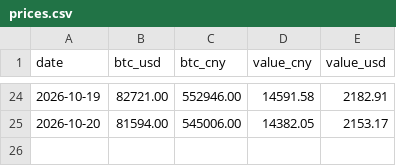
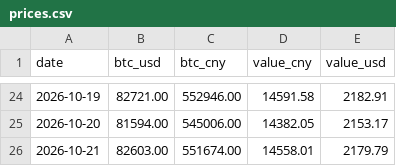
Before and after one commit to SayangChun/0.1BTC, a CSV file: data/prices.csv, drawn as a sheet; only a part is shown, gaps mark what is left out.

```diff
--- a/data/prices.csv
+++ b/data/prices.csv
@@ -25 +25,2 @@ date,btc_usd,btc_cny,value_cny,value_usd
 2026-10-20,81594.00,545006.00,14382.05,2153.17
+2026-10-21,82603.00,551674.00,14558.01,2179.79
```
Also changed, not shown: 1 other file.
